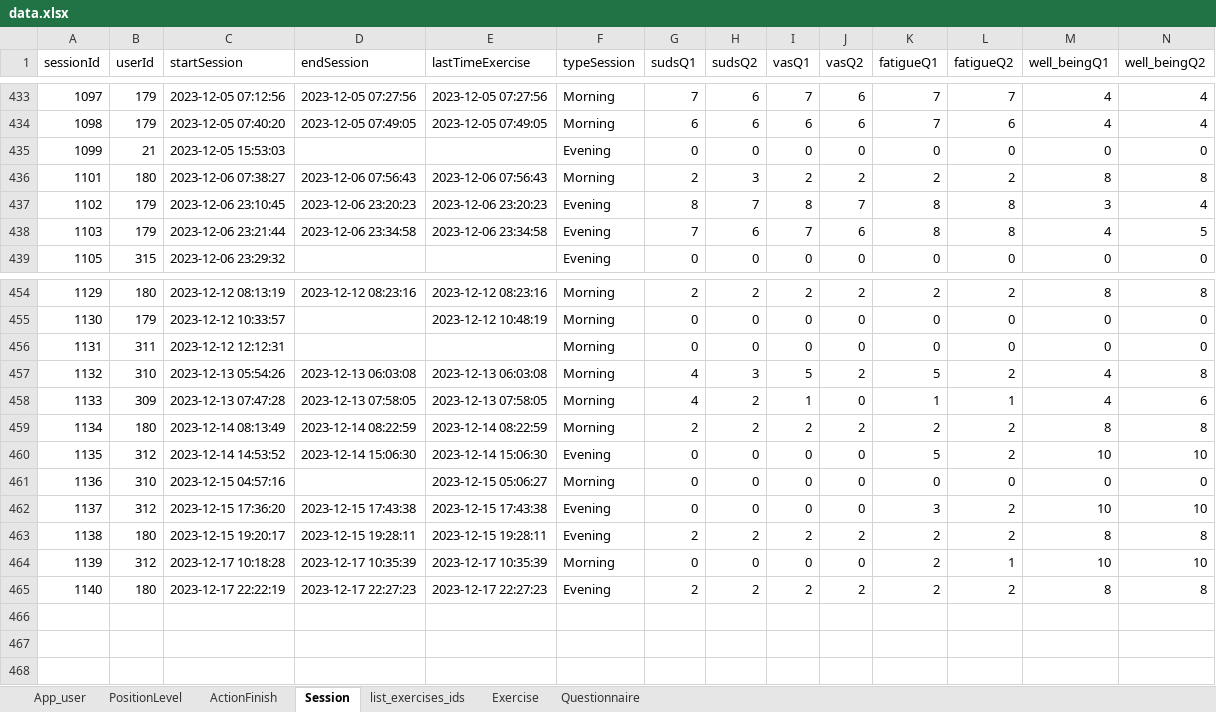
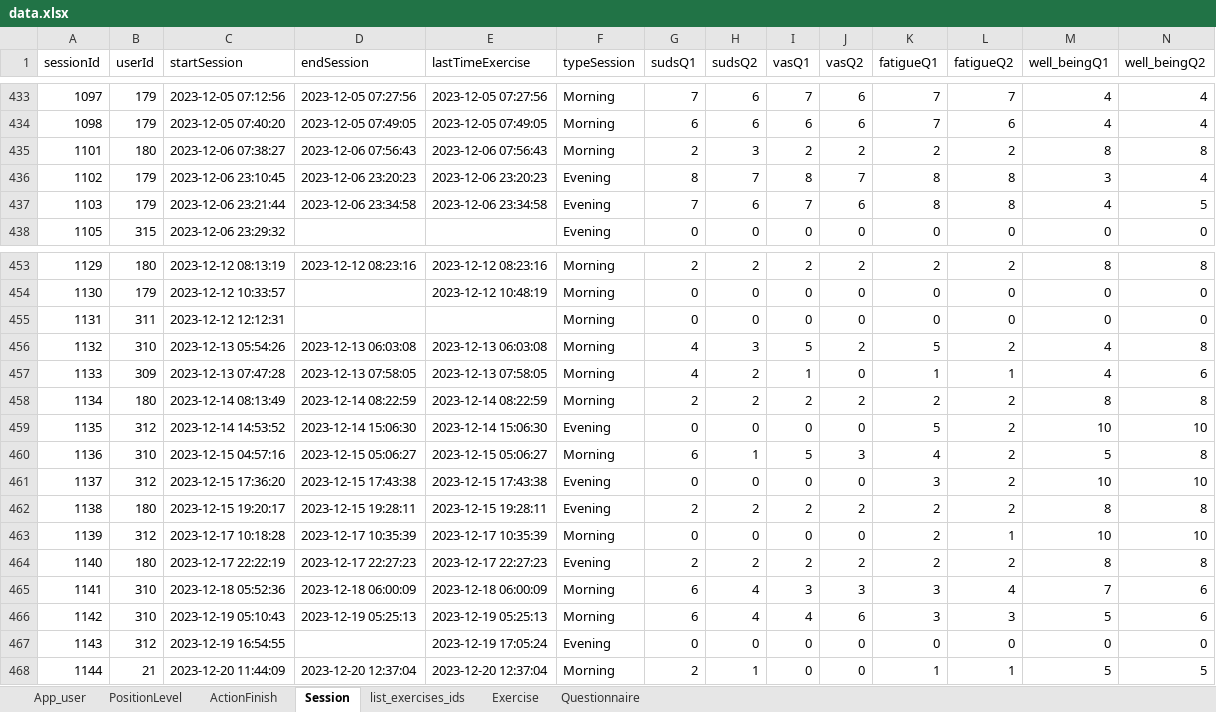
Before and after one commit to ozseadia/COBIMINDEX, an Excel workbook: Data/data.xlsx, sheet Session, drawn as a sheet; only a part is shown, gaps mark what is left out; values as stored, in another font and other column widths than the file's, no borders; removed rows and columns are numbered as before the commit, all else as after; the diff names each change by its address in the sheet, - before the commit and + after, or states it on an @@ line.

```diff
--- a/Data/data.xlsx (sheet Session)
+++ b/Data/data.xlsx (sheet Session)
-row 435: 1099 | 21 | 2023-12-05 15:53:03 |  |  | Evening | 0 | 0 | 0 | 0 | 0 | 0 | 0 | 0
-D460 (endSession): (empty)
+D460 (endSession): 2023-12-15 05:06:27
-G460 (sudsQ1): 0
+G460 (sudsQ1): 6
-H460 (sudsQ2): 0
+H460 (sudsQ2): 1
-I460 (vasQ1): 0
+I460 (vasQ1): 5
-J460 (vasQ2): 0
+J460 (vasQ2): 3
-K460 (fatigueQ1): 0
+K460 (fatigueQ1): 4
-L460 (fatigueQ2): 0
+L460 (fatigueQ2): 2
-M460 (well_beingQ1): 0
+M460 (well_beingQ1): 5
-N460 (well_beingQ2): 0
+N460 (well_beingQ2): 8
+row 465: 1141 | 310 | 2023-12-18 05:52:36 | 2023-12-18 06:00:09 | 2023-12-18 06:00:09 | Morning | 6 | 4 | 3 | 3 | 3 | 4 | 7 | 6
+row 466: 1142 | 310 | 2023-12-19 05:10:43 | 2023-12-19 05:25:13 | 2023-12-19 05:25:13 | Morning | 6 | 4 | 4 | 6 | 3 | 3 | 5 | 6
+row 467: 1143 | 312 | 2023-12-19 16:54:55 |  | 2023-12-19 17:05:24 | Evening | 0 | 0 | 0 | 0 | 0 | 0 | 0 | 0
+row 468: 1144 | 21 | 2023-12-20 11:44:09 | 2023-12-20 12:37:04 | 2023-12-20 12:37:04 | Morning | 2 | 1 | 0 | 0 | 1 | 1 | 5 | 5
```
Also changed, not shown: sheet ActionFinish, sheet Questionnaire, sheet Exercise, sheet list_exercises_ids, Data/acount and passwords.xlsx.
